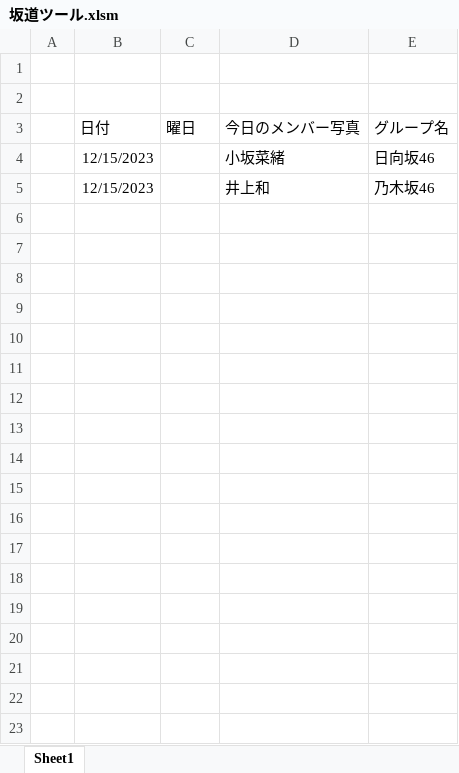
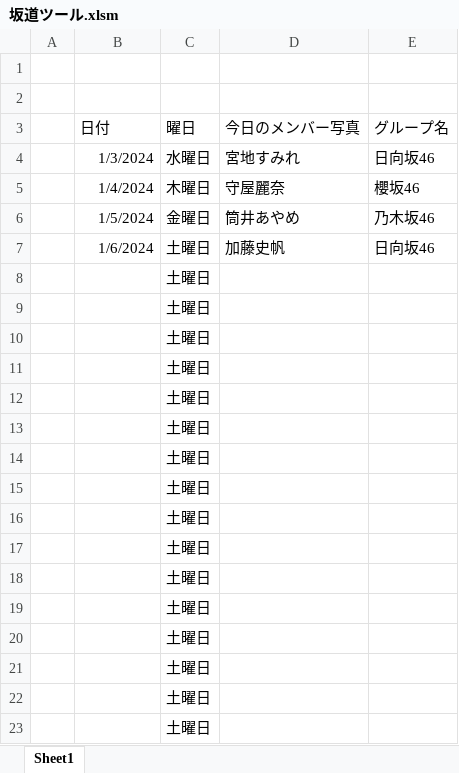
Before and after one commit to nogizakapython/ExcelVBA, an Excel workbook: 坂道ツール.xlsm, sheet Sheet1, drawn as a sheet; values as stored, in another font and other column widths than the file's, no borders; removed rows and columns are numbered as before the commit, all else as after; the diff names each change by its address in the sheet, - before the commit and + after, or states it on an @@ line.

Commit message:
Modefy20240106Morning

```diff
--- a/坂道ツール.xlsm (sheet Sheet1)
+++ b/坂道ツール.xlsm (sheet Sheet1)
-row 4:  | 12/15/2023 |  | 小坂菜緒 | 日向坂46
-row 5:  | 12/15/2023 |  | 井上和 | 乃木坂46
+row 4:  | 1/3/2024 | 水曜日 | 宮地すみれ | 日向坂46
+row 5:  | 1/4/2024 | 木曜日 | 守屋麗奈 | 櫻坂46
+row 6:  | 1/5/2024 | 金曜日 | 筒井あやめ | 乃木坂46
+row 7:  | 1/6/2024 | 土曜日 | 加藤史帆 | 日向坂46
+row 8:  |  | 土曜日
+row 9:  |  | 土曜日
+row 10:  |  | 土曜日
+row 11:  |  | 土曜日
+row 12:  |  | 土曜日
+row 13:  |  | 土曜日
+row 14:  |  | 土曜日
+row 15:  |  | 土曜日
+row 16:  |  | 土曜日
+row 17:  |  | 土曜日
+row 18:  |  | 土曜日
+row 19:  |  | 土曜日
+row 20:  |  | 土曜日
+row 21:  |  | 土曜日
+row 22:  |  | 土曜日
+row 23:  |  | 土曜日
```
